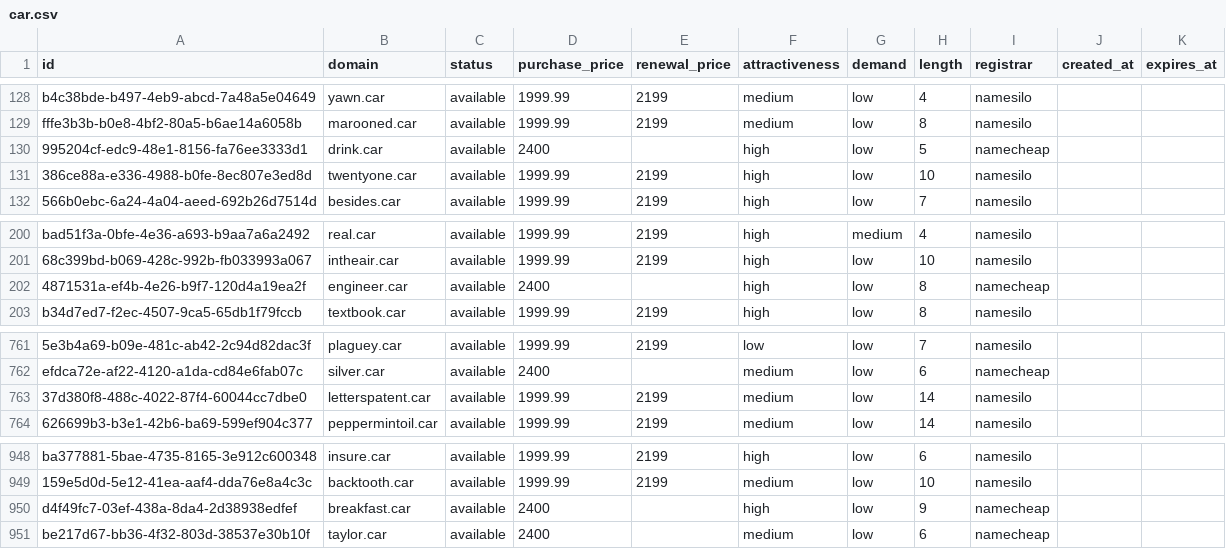
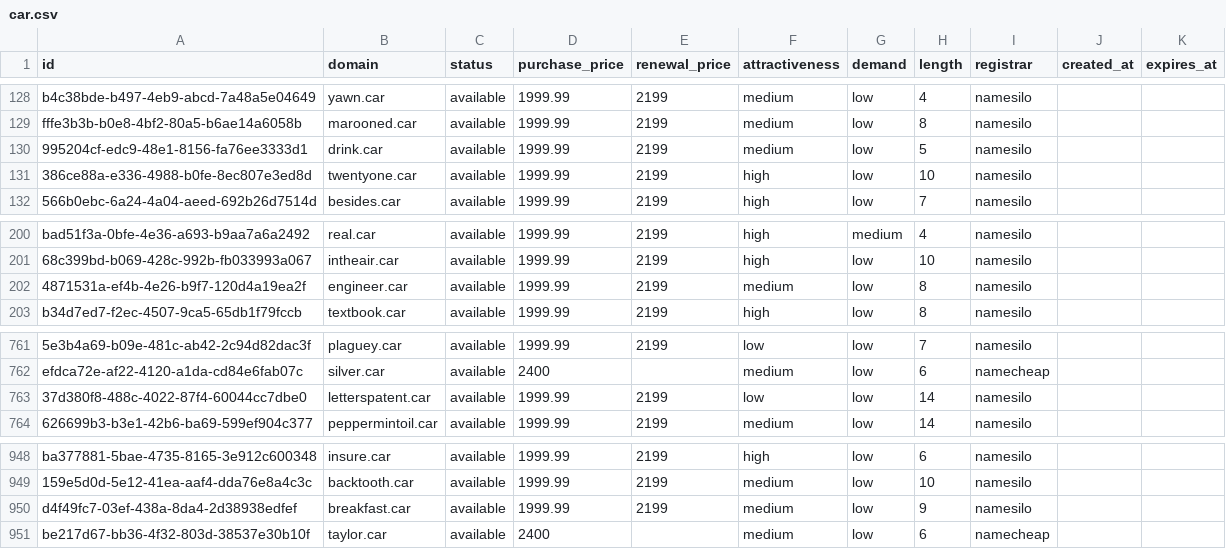
Before and after one commit to UniqueDomains/car-oneword-domains, a CSV file: car.csv, drawn as a sheet; only a part is shown, gaps mark what is left out; the diff names each change by its address in the sheet, - before the commit and + after, or states it on an @@ line.

Commit message:
Domains update

```diff
--- a/car.csv
+++ b/car.csv
-D130 (purchase_price): 2400
+D130 (purchase_price): 1999.99
-E130 (renewal_price): (empty)
+E130 (renewal_price): 2199
-F130 (attractiveness): high
+F130 (attractiveness): medium
-I130 (registrar): namecheap
+I130 (registrar): namesilo
-D202 (purchase_price): 2400
+D202 (purchase_price): 1999.99
-E202 (renewal_price): (empty)
+E202 (renewal_price): 2199
-F202 (attractiveness): high
+F202 (attractiveness): medium
-I202 (registrar): namecheap
+I202 (registrar): namesilo
-F763 (attractiveness): medium
+F763 (attractiveness): low
-D950 (purchase_price): 2400
+D950 (purchase_price): 1999.99
-E950 (renewal_price): (empty)
+E950 (renewal_price): 2199
-F950 (attractiveness): high
+F950 (attractiveness): medium
-I950 (registrar): namecheap
+I950 (registrar): namesilo
```
Also changed, not shown: 4 other files.
